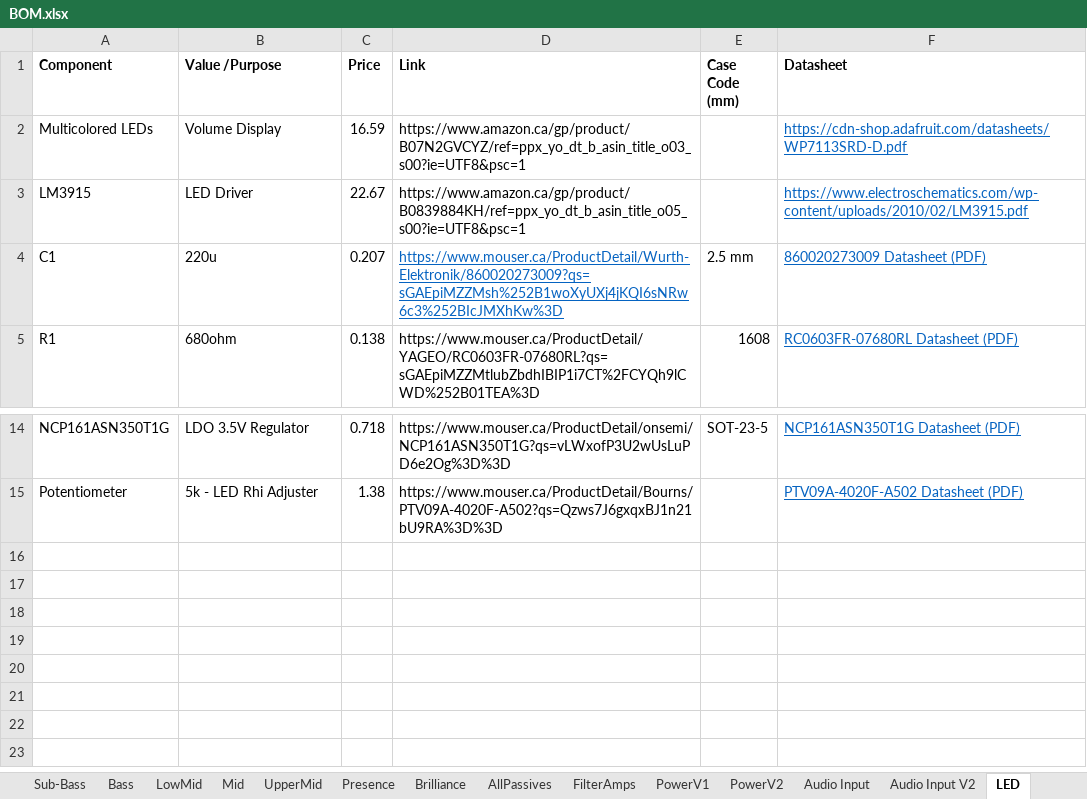
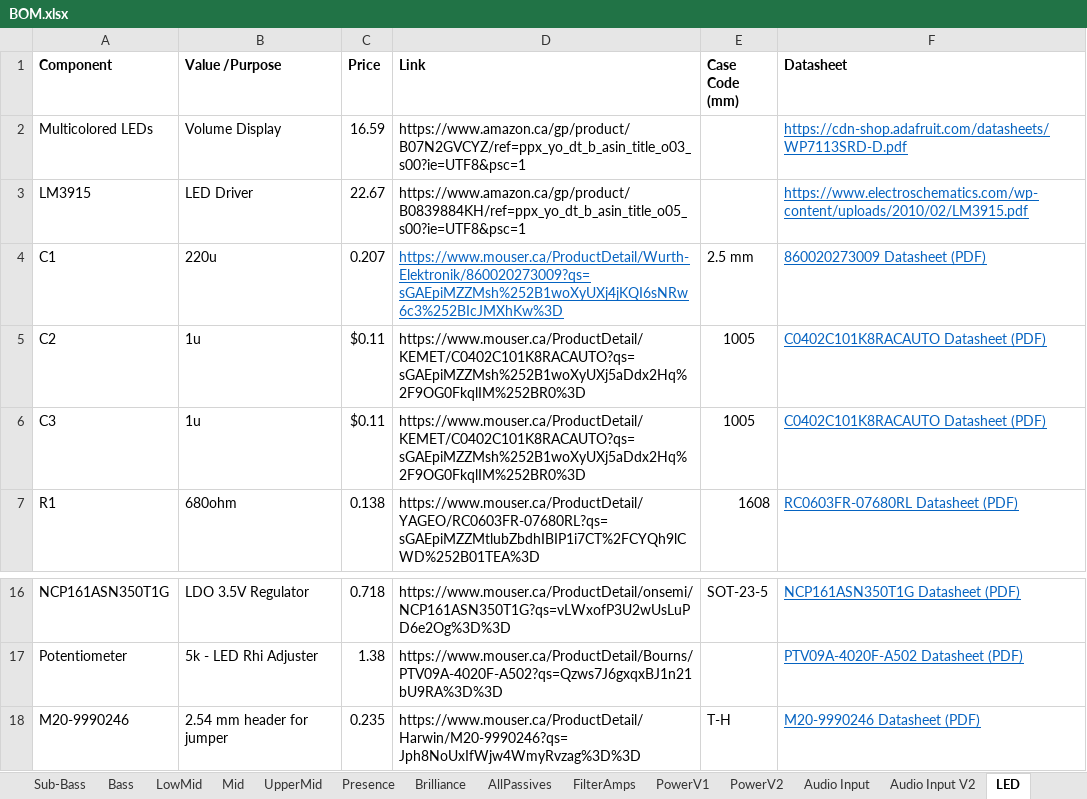
Before and after one commit to GhanGhan/Music_Visualizer, an Excel workbook: Documents/BOM.xlsx, sheet LED, drawn as a sheet; only a part is shown, gaps mark what is left out; values as stored, in another font and other column widths than the file's, no borders; the diff names each change by its address in the sheet, - before the commit and + after, or states it on an @@ line.

```diff
--- a/Documents/BOM.xlsx (sheet LED)
+++ b/Documents/BOM.xlsx (sheet LED)
+row 5: C2 | 1u | $0.11 | https://www.mouser.ca/ProductDetail/KEMET/C0402C101K8RACAUTO?qs=sGAEpiMZZMsh%252B1woXyUXj5aDdx2Hq%2F9OG0FkqlIM%252BR0%3D | 1005 | C0402C101K8RACAUTO Datasheet (PDF)
+row 6: C3 | 1u | $0.11 | https://www.mouser.ca/ProductDetail/KEMET/C0402C101K8RACAUTO?qs=sGAEpiMZZMsh%252B1woXyUXj5aDdx2Hq%2F9OG0FkqlIM%252BR0%3D | 1005 | C0402C101K8RACAUTO Datasheet (PDF)
+row 18: M20-9990246 | 2.54 mm header for jumper | 0.235 | https://www.mouser.ca/ProductDetail/Harwin/M20-9990246?qs=Jph8NoUxIfWjw4WmyRvzag%3D%3D | T-H | M20-9990246 Datasheet (PDF)
```
Also changed, not shown: sheet AllPassives, 22 other files.
